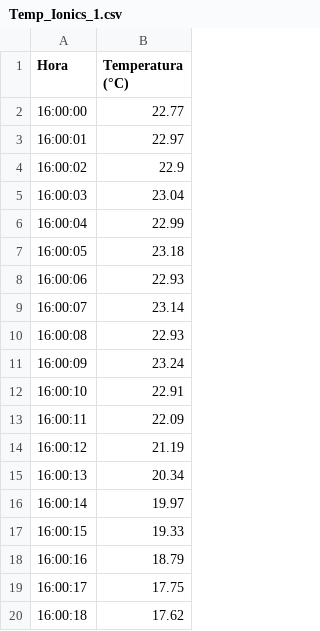
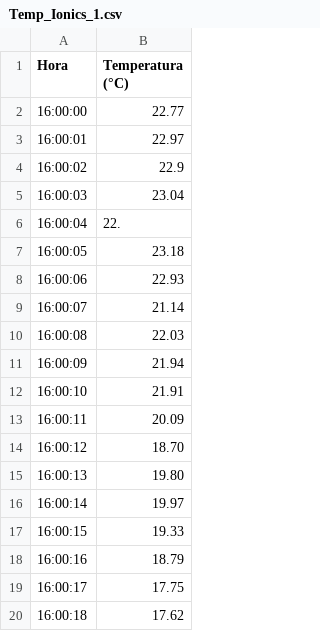
Before and after one commit to Dfernandezrtec/Termo, a CSV file: Temp_Ionics_1.csv, drawn as a sheet; only a part is shown.

Commit message:
Update Temp_Ionics_1.csv

```diff
--- a/Temp_Ionics_1.csv
+++ b/Temp_Ionics_1.csv
@@ -5,12 +5,12 @@ Hora,Temperatura (°C)
 16:00:03,23.04
-16:00:04,22.99
+16:00:04,22.
 16:00:05,23.18
 16:00:06,22.93
-16:00:07,23.14
-16:00:08,22.93
-16:00:09,23.24
-16:00:10,22.91
-16:00:11,22.09
-16:00:12,21.19
-16:00:13,20.34
+16:00:07,21.14
+16:00:08,22.03
+16:00:09,21.94
+16:00:10,21.91
+16:00:11,20.09
+16:00:12,18.70
+16:00:13,19.80
 16:00:14,19.97
```
